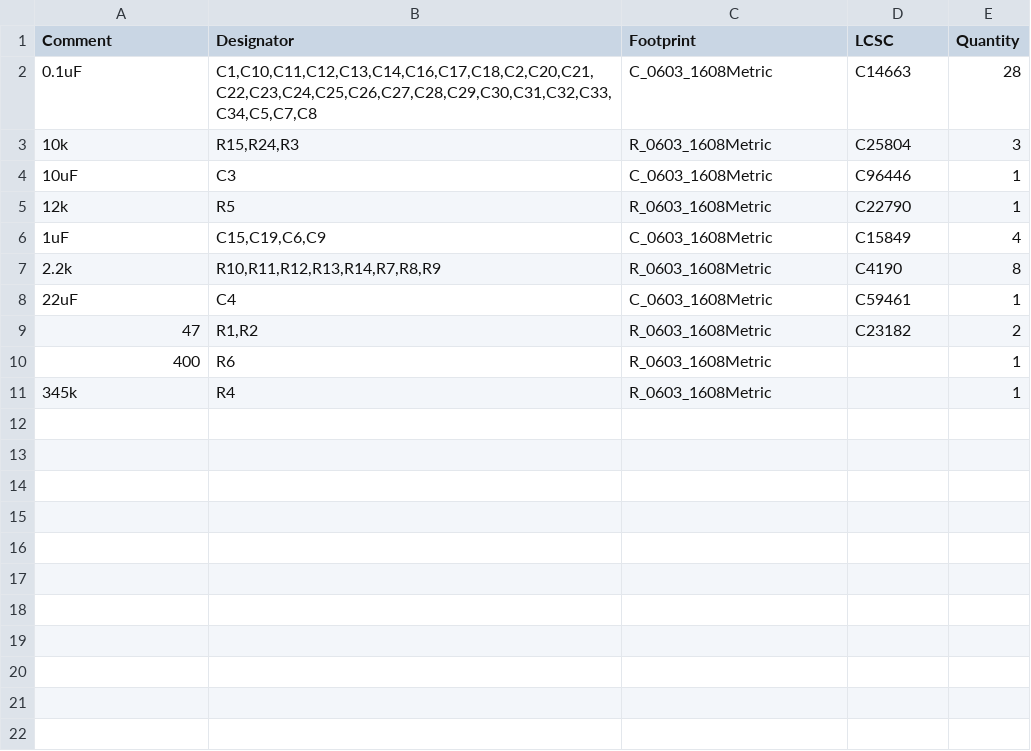
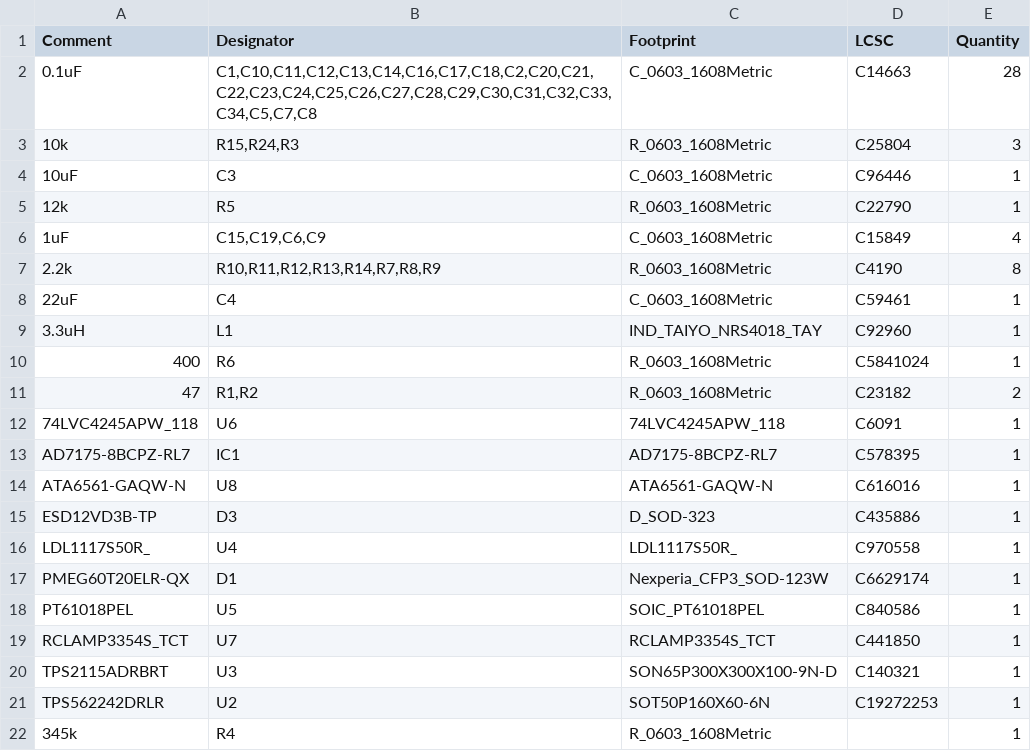
Before and after one commit to BlueJayRacing/23xt_kicad, a CSV file: 02-main_board[main_board_v2]/jlcpcb/production_files/BOM-02-main_board[main_board_v2].csv, drawn as a sheet; removed rows and columns are numbered as before the commit, all else as after; the diff names each change by its address in the sheet, - before the commit and + after, or states it on an @@ line.

```diff
--- a/02-main_board[main_board_v2]/jlcpcb/production_files/BOM-02-main_board[main_board_v2].csv
+++ b/02-main_board[main_board_v2]/jlcpcb/production_files/BOM-02-main_board[main_board_v2].csv
+row 9: 3.3uH | L1 | IND_TAIYO_NRS4018_TAY | C92960 | 1
+row 10: 400 | R6 | R_0603_1608Metric | C5841024 | 1
-row 10: 400 | R6 | R_0603_1608Metric |  | 1
+row 12: 74LVC4245APW_118 | U6 | 74LVC4245APW_118 | C6091 | 1
+row 13: AD7175-8BCPZ-RL7 | IC1 | AD7175-8BCPZ-RL7 | C578395 | 1
+row 14: ATA6561-GAQW-N | U8 | ATA6561-GAQW-N | C616016 | 1
+row 15: ESD12VD3B-TP | D3 | D_SOD-323 | C435886 | 1
+row 16: LDL1117S50R_ | U4 | LDL1117S50R_ | C970558 | 1
+row 17: PMEG60T20ELR-QX | D1 | Nexperia_CFP3_SOD-123W | C6629174 | 1
+row 18: PT61018PEL | U5 | SOIC_PT61018PEL | C840586 | 1
+row 19: RCLAMP3354S_TCT | U7 | RCLAMP3354S_TCT | C441850 | 1
+row 20: TPS2115ADRBRT | U3 | SON65P300X300X100-9N-D | C140321 | 1
+row 21: TPS562242DRLR | U2 | SOT50P160X60-6N | C19272253 | 1
```
Also changed, not shown: 02-main_board[main_board_v2]/jlcpcb/production_files/CPL-02-main_board[main_board_v2].csv, 38 other files.
